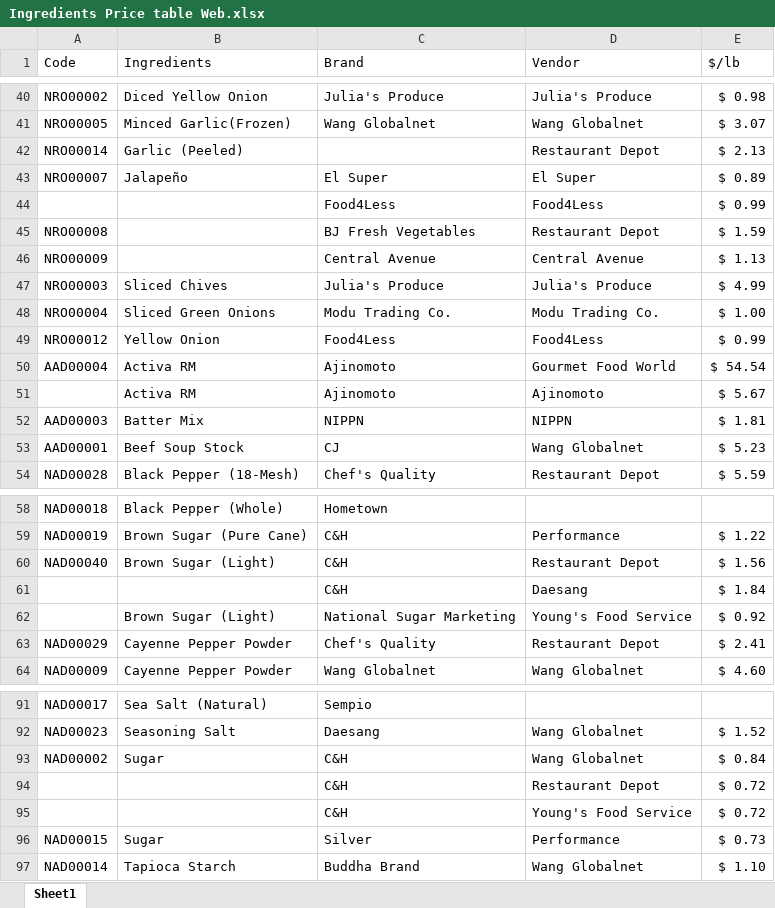
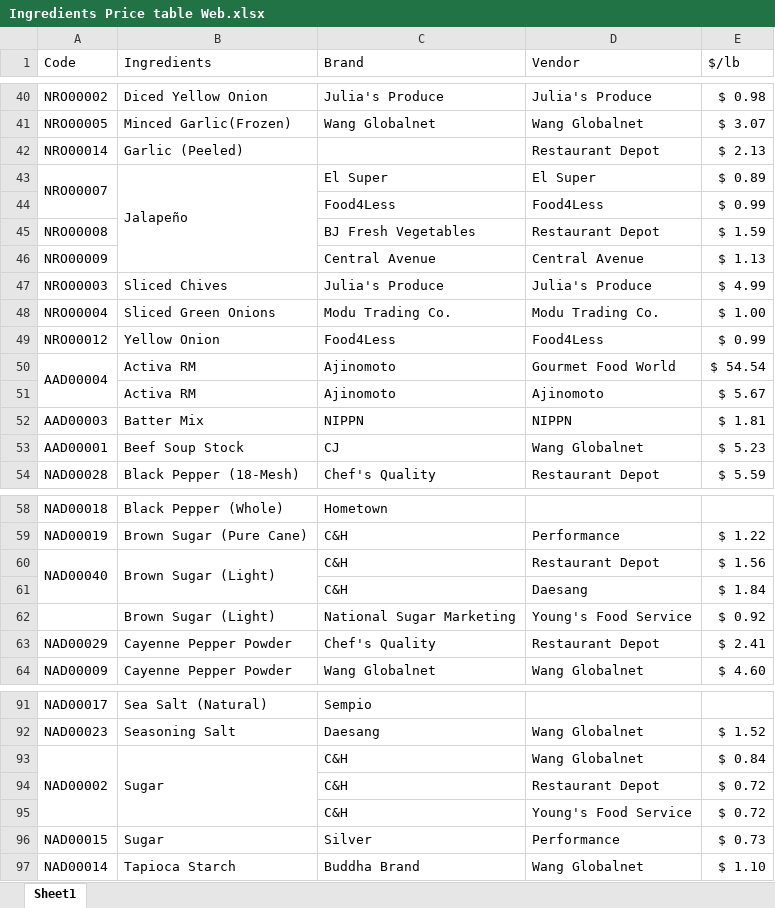
Before and after one commit to moonjunk310/Product-database, an Excel workbook: Ingredients Price table Web.xlsx, sheet Sheet1, drawn as a sheet; only a part is shown, gaps mark what is left out; values as stored, in another font and other column widths than the file's, no cell formats; the diff covers the shown part only; the diff names each change by its address in the sheet, - before the commit and + after, or states it on an @@ line.

```diff
--- a/Ingredients Price table Web.xlsx (sheet Sheet1)
+++ b/Ingredients Price table Web.xlsx (sheet Sheet1)
+A43:A44 merged
+B43:B46 merged
+A50:A51 merged
+A60:A61 merged
+B60:B61 merged
+A93:A95 merged
+B93:B95 merged
```
Also changed, not shown: 1 edited cell and merged cells elsewhere in this sheet, cell formats.
